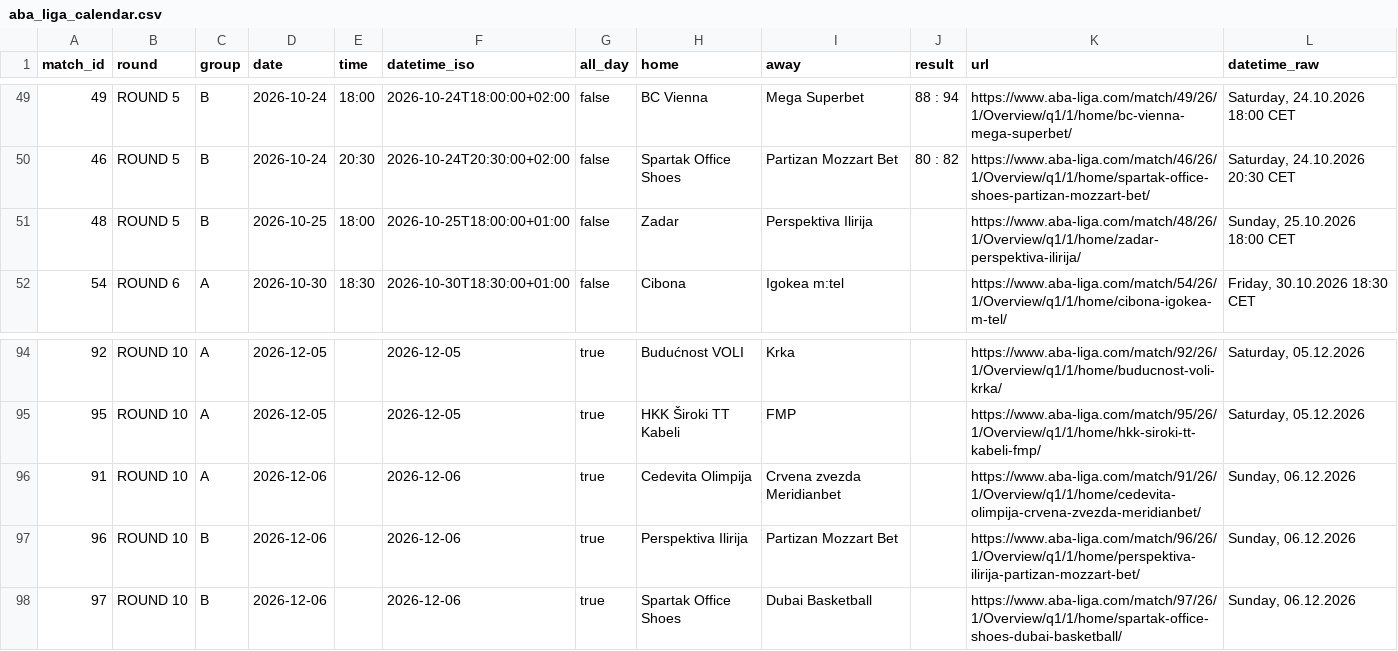
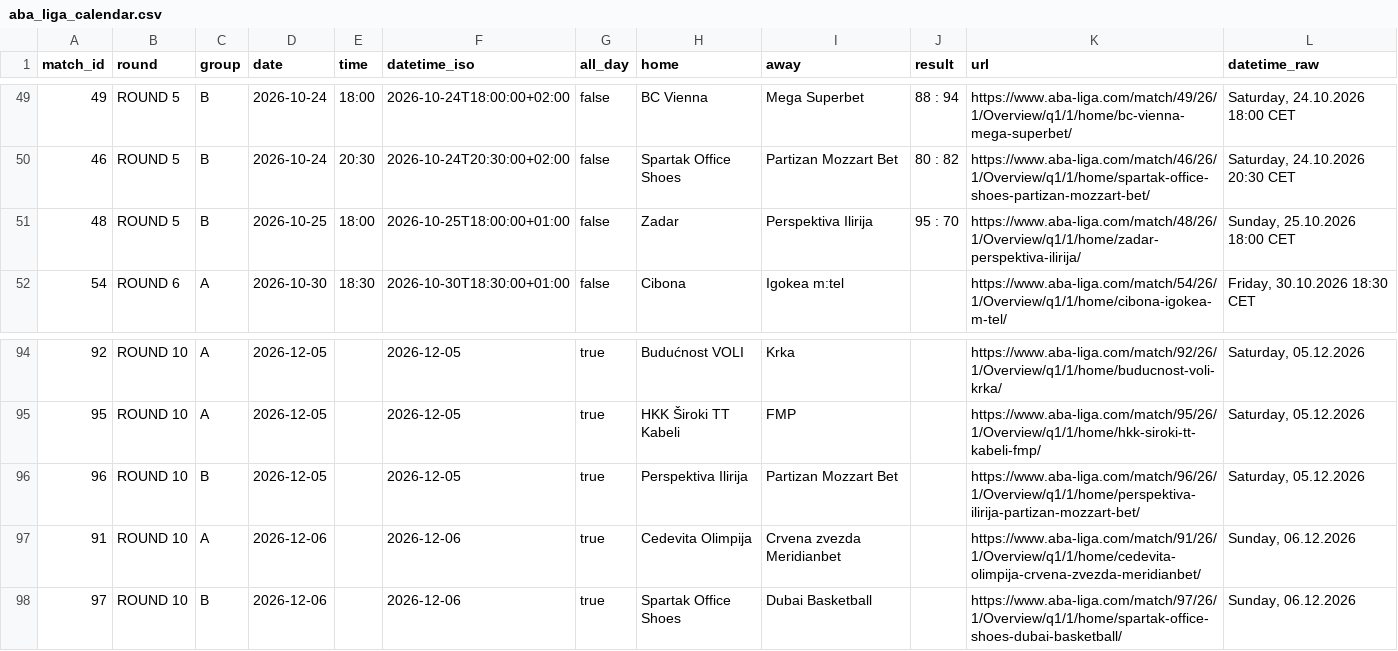
Before and after one commit to timurkulenovic/aba-league-calendar, a CSV file: data/aba_liga_calendar.csv, drawn as a sheet; only a part is shown, gaps mark what is left out.

```diff
--- a/data/aba_liga_calendar.csv
+++ b/data/aba_liga_calendar.csv
@@ -50,3 +50,3 @@ match_id,round,group,date,time,datetime_iso,all_day,home,away,result,url,datetim
 46,ROUND 5,B,2026-10-24,20:30,2026-10-24T20:30:00+02:00,false,Spartak Office Shoes,Partizan Mozzart Bet,80 : 82,https://www.aba-liga.com/match/46/26/1/Overview/q1/1/home/spartak-office-shoes-partizan-mozzart-bet/,"Saturday, 24.10.2026 20:30 CET"
-48,ROUND 5,B,2026-10-25,18:00,2026-10-25T18:00:00+01:00,false,Zadar,Perspektiva Ilirija,,https://www.aba-liga.com/match/48/26/1/Overview/q1/1/home/zadar-perspektiva-ilirija/,"Sunday, 25.10.2026 18:00 CET"
+48,ROUND 5,B,2026-10-25,18:00,2026-10-25T18:00:00+01:00,false,Zadar,Perspektiva Ilirija,95 : 70,https://www.aba-liga.com/match/48/26/1/Overview/q1/1/home/zadar-perspektiva-ilirija/,"Sunday, 25.10.2026 18:00 CET"
 54,ROUND 6,A,2026-10-30,18:30,2026-10-30T18:30:00+01:00,false,Cibona,Igokea m:tel,,https://www.aba-liga.com/match/54/26/1/Overview/q1/1/home/cibona-igokea-m-tel/,"Friday, 30.10.2026 18:30 CET"
@@ -95,4 +95,4 @@ match_id,round,group,date,time,datetime_iso,all_day,home,away,result,url,datetim
 95,ROUND 10,A,2026-12-05,,2026-12-05,true,HKK Široki TT Kabeli,FMP,,https://www.aba-liga.com/match/95/26/1/Overview/q1/1/home/hkk-siroki-tt-kabeli-fmp/,"Saturday, 05.12.2026"
+96,ROUND 10,B,2026-12-05,,2026-12-05,true,Perspektiva Ilirija,Partizan Mozzart Bet,,https://www.aba-liga.com/match/96/26/1/Overview/q1/1/home/perspektiva-ilirija-partizan-mozzart-bet/,"Saturday, 05.12.2026"
 91,ROUND 10,A,2026-12-06,,2026-12-06,true,Cedevita Olimpija,Crvena zvezda Meridianbet,,https://www.aba-liga.com/match/91/26/1/Overview/q1/1/home/cedevita-olimpija-crvena-zvezda-meridianbet/,"Sunday, 06.12.2026"
-96,ROUND 10,B,2026-12-06,,2026-12-06,true,Perspektiva Ilirija,Partizan Mozzart Bet,,https://www.aba-liga.com/match/96/26/1/Overview/q1/1/home/perspektiva-ilirija-partizan-mozzart-bet/,"Sunday, 06.12.2026"
 97,ROUND 10,B,2026-12-06,,2026-12-06,true,Spartak Office Shoes,Dubai Basketball,,https://www.aba-liga.com/match/97/26/1/Overview/q1/1/home/spartak-office-shoes-dubai-basketball/,"Sunday, 06.12.2026"
```
Also changed, not shown: 22 other files.
